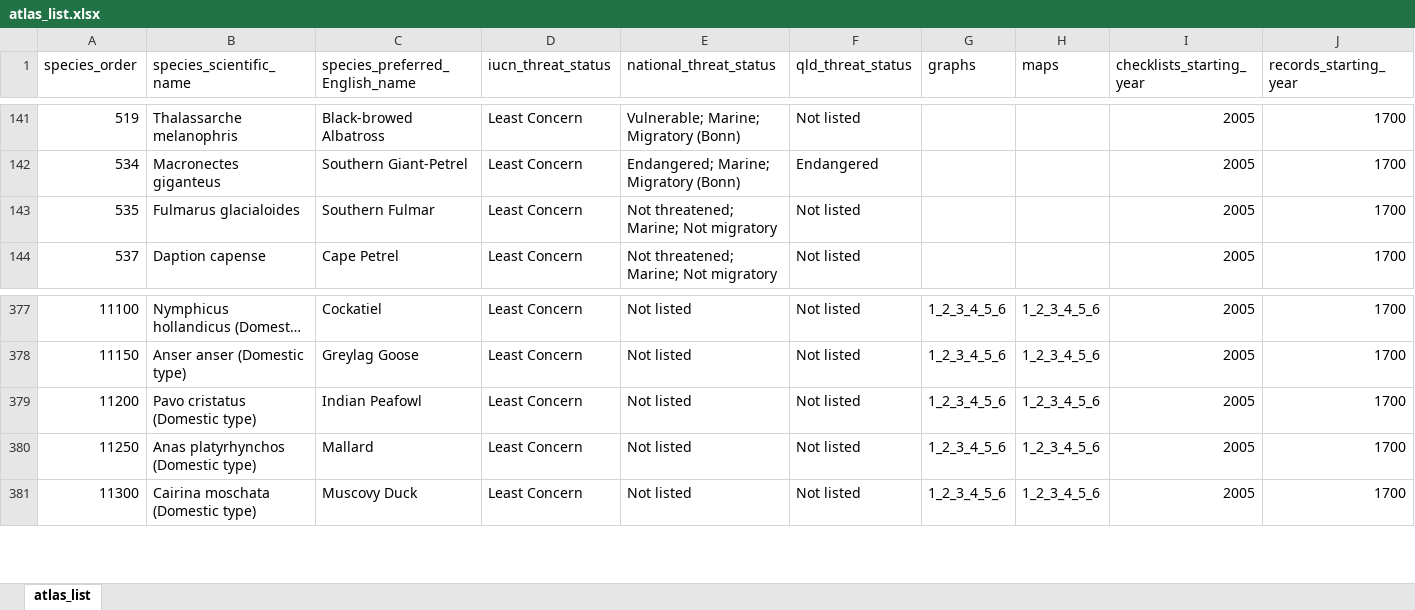
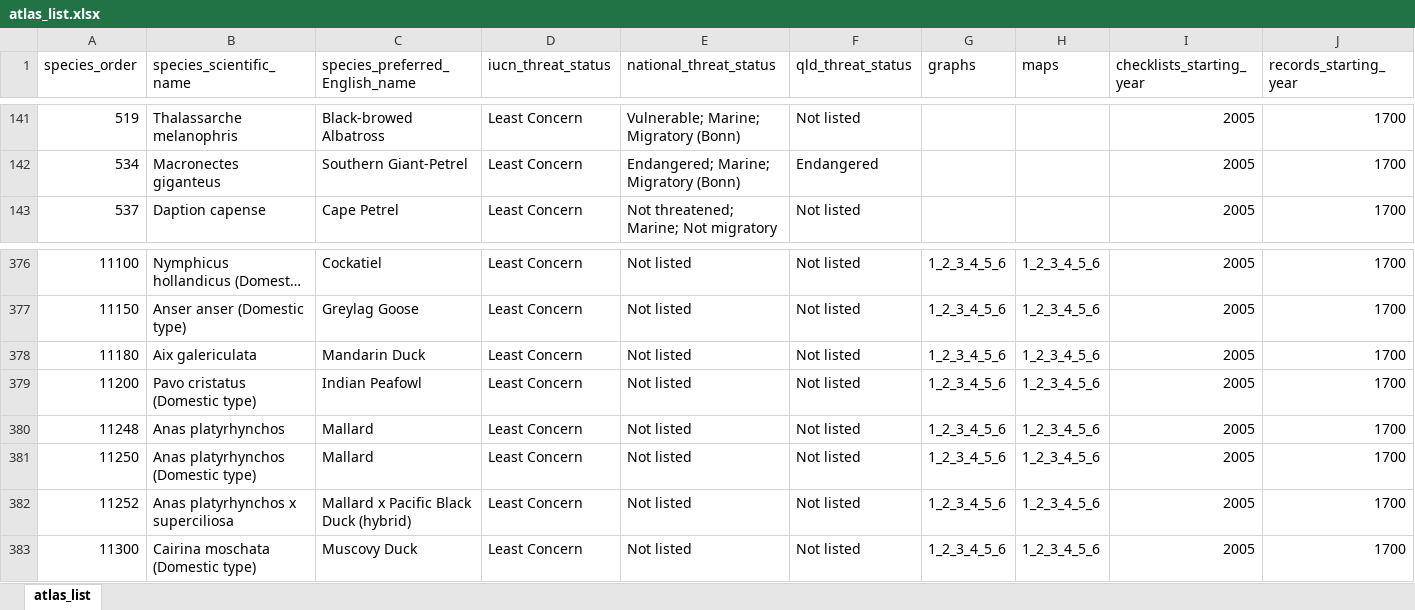
Before and after one commit to bird-team/brisbane-bird-atlas, an Excel workbook: data/species/atlas_list.xlsx, sheet atlas_list, drawn as a sheet; only a part is shown, gaps mark what is left out; long unchanged cells end in …; values as stored, in another font and other column widths than the file's, no borders; removed rows and columns are numbered as before the commit, all else as after; rows hold the shown columns only; the diff names each change by its address in the sheet, - before the commit and + after, or states it on an @@ line.

```diff
--- a/data/species/atlas_list.xlsx (sheet atlas_list)
+++ b/data/species/atlas_list.xlsx (sheet atlas_list)
-row 143: 535 | Fulmarus glacialoides | Southern Fulmar | Least Concern | Not threatened; Marine; Not migratory | Not listed |  |  | 2005 | 1700
+row 378: 11180 | Aix galericulata | Mandarin Duck | Least Concern | Not listed | Not listed | 1_2_3_4_5_6 | 1_2_3_4_5_6 | 2005 | 1700
+row 380: 11248 | Anas platyrhynchos | Mallard | Least Concern | Not listed | Not listed | 1_2_3_4_5_6 | 1_2_3_4_5_6 | 2005 | 1700
+row 382: 11252 | Anas platyrhynchos x superciliosa | Mallard x Pacific Black Duck (hybrid) | Least Concern | Not listed | Not listed | 1_2_3_4_5_6 | 1_2_3_4_5_6 | 2005 | 1700
```
Also changed, not shown: data/grid/grid-metadata.xlsx, 2 other files.
